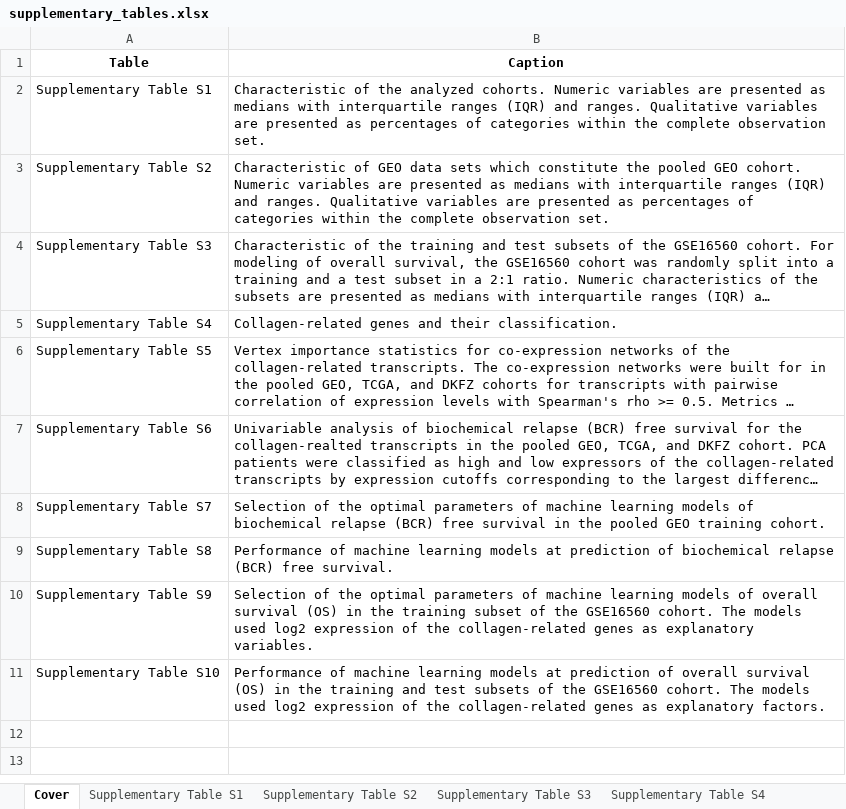
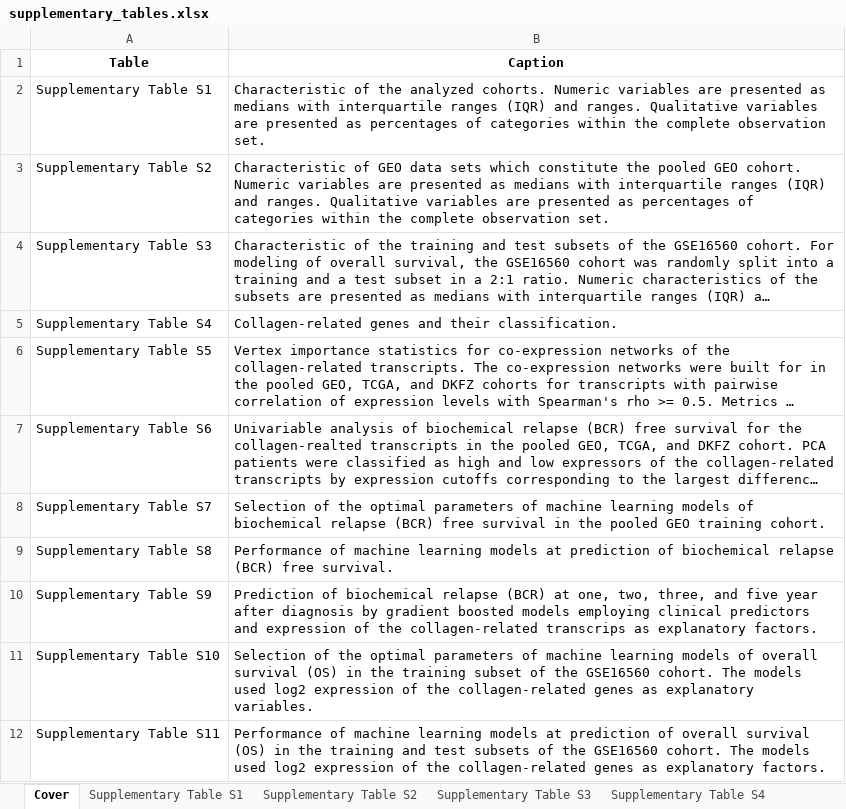
Before and after one commit to PiotrTymoszuk/BCR_collagen, an Excel workbook: paper/supplementary_tables.xlsx, sheet Cover, drawn as a sheet; long unchanged cells end in …; values as stored, in another font and other column widths than the file's, no borders; the diff names each change by its address in the sheet, - before the commit and + after, or states it on an @@ line.

Commit message:
ROC analyses for BCR
Analysis of prediction of VCR at one, two. three, and five year follow-up by ROC. Inference for the GBM models

```diff
--- a/paper/supplementary_tables.xlsx (sheet Cover)
+++ b/paper/supplementary_tables.xlsx (sheet Cover)
-B10 (Caption): Selection of the optimal parameters of machine learning models of overall survival (OS) in the training subset of the GSE16560 cohort. The models used log2 expression of the collagen-related genes as explanatory variables.
+B10 (Caption): Prediction of biochemical relapse (BCR) at one, two, three, and five year after diagnosis by gradient boosted models employing clinical predictors and expression of the collagen-related transcrips as explanatory factors.
-B11 (Caption): Performance of machine learning models at prediction of overall survival (OS) in the training and test subsets of the GSE16560 cohort. The models used log2 expression of the collagen-related genes as explanatory factors.
+B11 (Caption): Selection of the optimal parameters of machine learning models of overall survival (OS) in the training subset of the GSE16560 cohort. The models used log2 expression of the collagen-related genes as explanatory variables.
+row 12: Supplementary Table S11 | Performance of machine learning models at prediction of overall survival (OS) in the training and test subsets of the GSE16560 cohort. The models used log2 expression of the collagen-related genes as explanatory factors.
```
Also changed, not shown: sheet Supplementary Table S9, sheet Supplementary Table S10, other sheet tabs, 27 other files.
